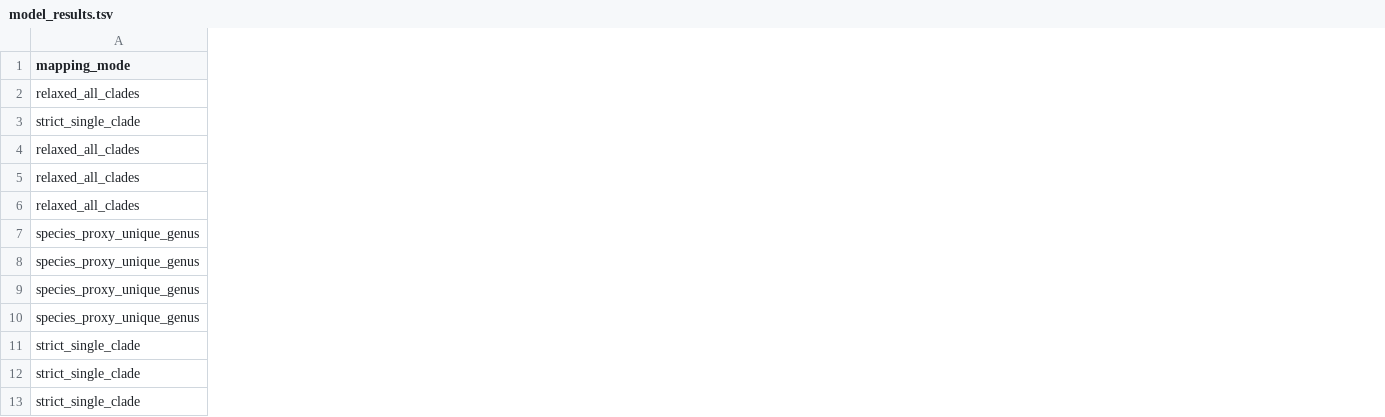
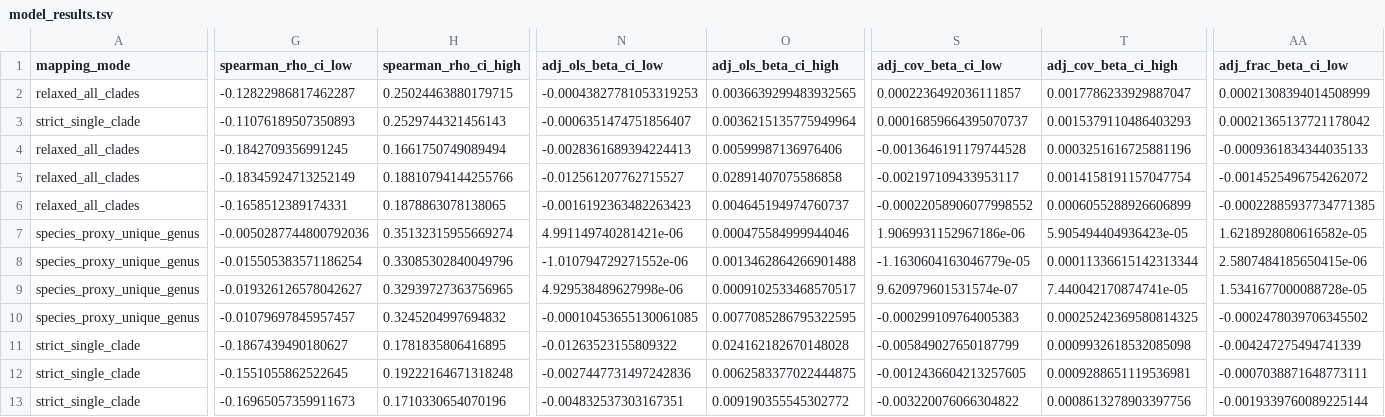
Before and after one commit to kbaseincubator/BERIL-research-observatory, a TSV file: projects/enigma_contamination_functional_potential/data/model_results.tsv, drawn as a sheet; only a part is shown, gaps mark what is left out; the diff covers the shown part only; the diff names each change by its address in the sheet, - before the commit and + after, or states it on an @@ line.

Commit message:
projects/enigma: implement high+medium review suggestions

```diff
--- a/projects/enigma_contamination_functional_potential/data/model_results.tsv
+++ b/projects/enigma_contamination_functional_potential/data/model_results.tsv
+column G (spearman_rho_ci_low), rows 2-13: -0.12822986817462287 | -0.11076189507350893 | -0.1842709356991245 | -0.18345924713252149 | -0.1658512389174331 | -0.0050287744800792036 | -0.015505383571186254 | -0.019326126578042627 | -0.01079697845957457 | -0.1867439490180627 | -0.1551055862522645 | -0.16965057359911673
+column H (spearman_rho_ci_high), rows 2-13: 0.25024463880179715 | 0.2529744321456143 | 0.1661750749089494 | 0.18810794144255766 | 0.1878863078138065 | 0.35132315955669274 | 0.33085302840049796 | 0.32939727363756965 | 0.3245204997694832 | 0.1781835806416895 | 0.19222164671318248 | 0.1710330654070196
+column N (adj_ols_beta_ci_low), rows 2-13: -0.00043827781053319253 | -0.0006351474751856407 | -0.0028361689394224413 | -0.012561207762715527 | -0.0016192363482263423 | 4.991149740281421e-06 | -1.010794729271552e-06 | 4.929538489627998e-06 | -0.00010453655130061085 | -0.01263523155809322 | -0.0027447731497242836 | -0.004832537303167351
+column O (adj_ols_beta_ci_high), rows 2-13: 0.0036639299483932565 | 0.0036215135775949964 | 0.00599987136976406 | 0.02891407075586858 | 0.004645194974760737 | 0.000475584999944046 | 0.0013462864266901488 | 0.0009102533468570517 | 0.0077085286795322595 | 0.024162182670148028 | 0.0062583377022444875 | 0.009190355545302772
+column S (adj_cov_beta_ci_low), rows 2-13: 0.0002236492036111857 | 0.00016859664395070737 | -0.0013646191179744528 | -0.002197109433953117 | -0.00022058906077998552 | 1.9069931152967186e-06 | -1.1630604163046779e-05 | 9.620979601531574e-07 | -0.000299109764005383 | -0.005849027650187799 | -0.0012436604213257605 | -0.003220076066304822
+column T (adj_cov_beta_ci_high), rows 2-13: 0.0017786233929887047 | 0.0015379110486403293 | 0.0003251616725881196 | 0.0014158191157047754 | 0.0006055288926606899 | 5.905494404936423e-05 | 0.00011336615142313344 | 7.440042170874741e-05 | 0.00025242369580814325 | 0.0009932618532085098 | 0.0009288651119536981 | 0.0008613278903397756
+column AA (adj_frac_beta_ci_low), rows 2-13: 0.00021308394014508999 | 0.00021365137721178042 | -0.0009361834344035133 | -0.0014525496754262072 | -0.00022885937734771385 | 1.6218928080616582e-05 | 2.5807484185650415e-06 | 1.5341677000088728e-05 | -0.0002478039706345502 | -0.004247275494741339 | -0.0007038871648773111 | -0.0019339760089225144
```
Also changed, not shown: 1 added column elsewhere in this file, 10 other files.
